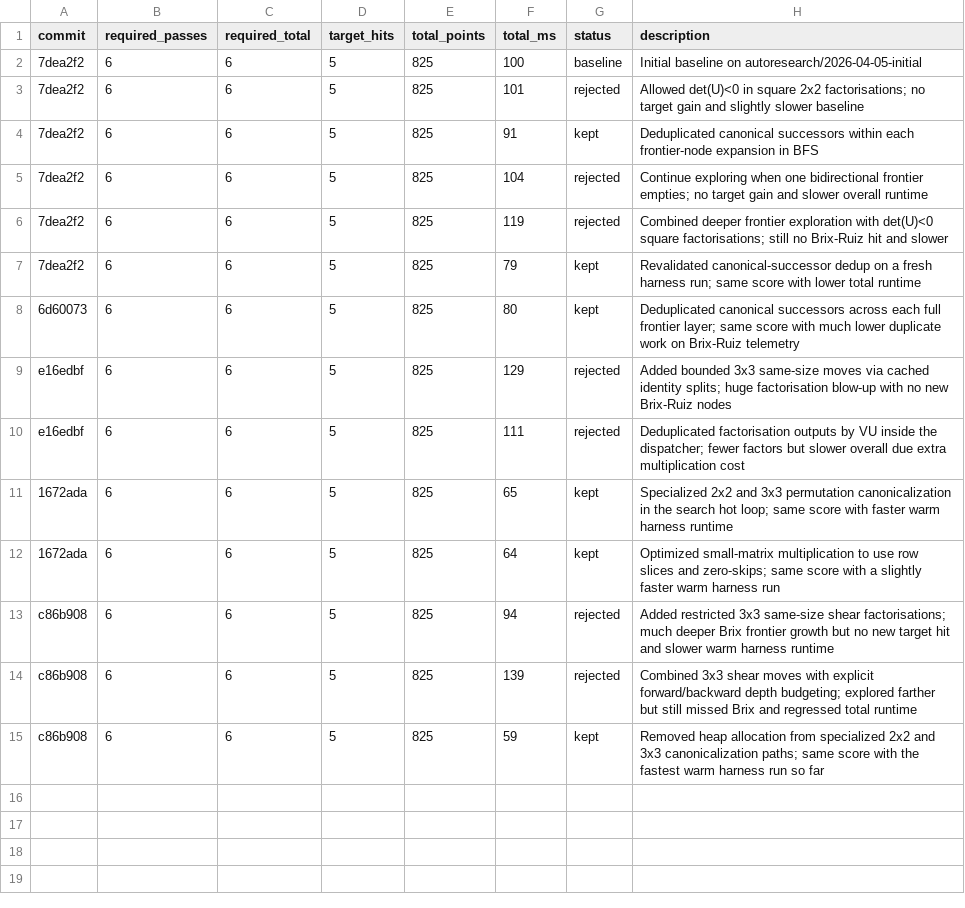
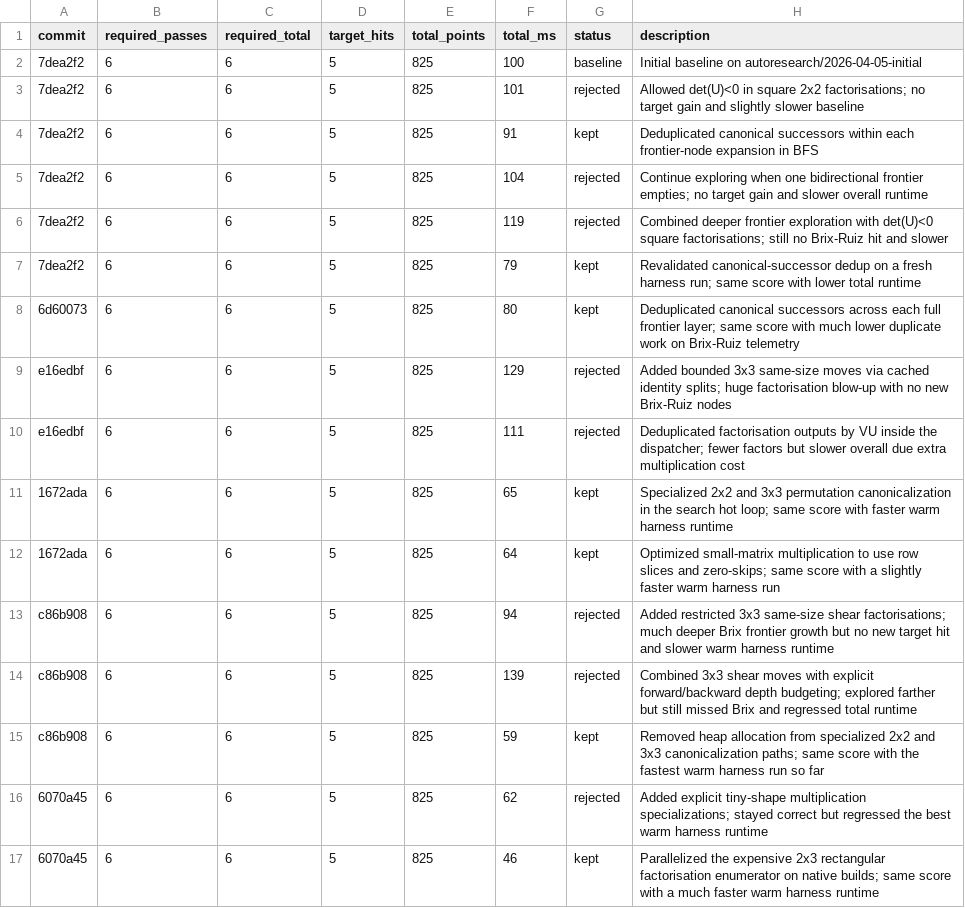
Before and after one commit to KPLauritzen/sse-rust, a TSV file: research/results.tsv, drawn as a sheet; the diff names each change by its address in the sheet, - before the commit and + after, or states it on an @@ line.

Commit message:
Parallelize 2x3 factorization search

```diff
--- a/research/results.tsv
+++ b/research/results.tsv
+row 16: 6070a45 | 6 | 6 | 5 | 825 | 62 | rejected | Added explicit tiny-shape multiplication specializations; stayed correct but regressed the best warm harness runtime
+row 17: 6070a45 | 6 | 6 | 5 | 825 | 46 | kept | Parallelized the expensive 2x3 rectangular factorisation enumerator on native builds; same score with a much faster warm harness runtime
```
Also changed, not shown: 1 other file.
